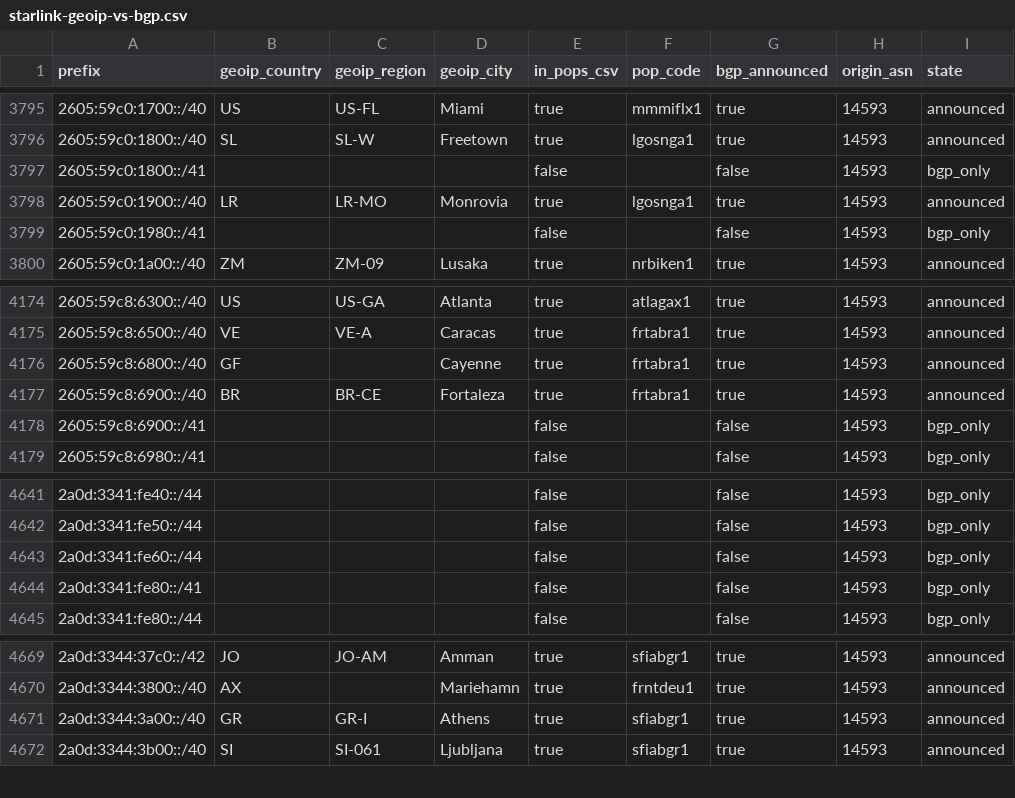
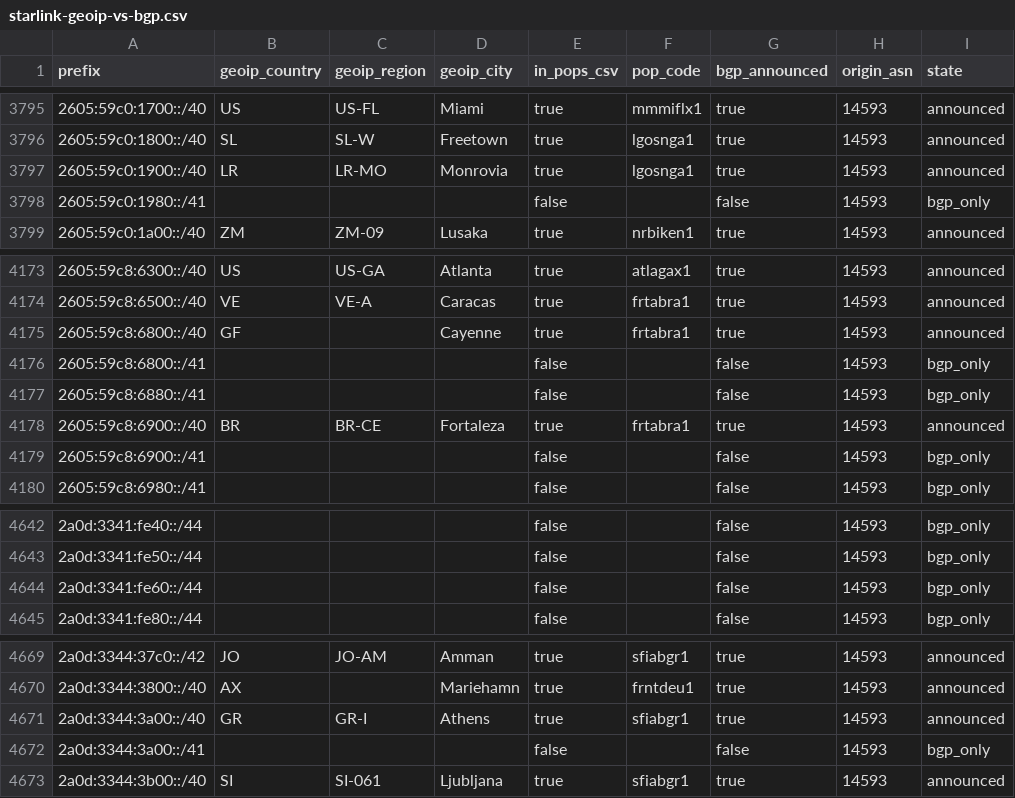
Before and after one commit to ipanalytics/Sat-geoip, a CSV file: outputs/starlink-geoip-vs-bgp.csv, drawn as a sheet; only a part is shown, gaps mark what is left out; removed rows and columns are numbered as before the commit, all else as after; the diff names each change by its address in the sheet, - before the commit and + after, or states it on an @@ line.

```diff
--- a/outputs/starlink-geoip-vs-bgp.csv
+++ b/outputs/starlink-geoip-vs-bgp.csv
-row 3797: 2605:59c0:1800::/41 |  |  |  | false |  | false | 14593 | bgp_only
+row 4176: 2605:59c8:6800::/41 |  |  |  | false |  | false | 14593 | bgp_only
+row 4177: 2605:59c8:6880::/41 |  |  |  | false |  | false | 14593 | bgp_only
-row 4644: 2a0d:3341:fe80::/41 |  |  |  | false |  | false | 14593 | bgp_only
+row 4672: 2a0d:3344:3a00::/41 |  |  |  | false |  | false | 14593 | bgp_only
```
Also changed, not shown: outputs/prefix-changes.csv, 9 other files.
